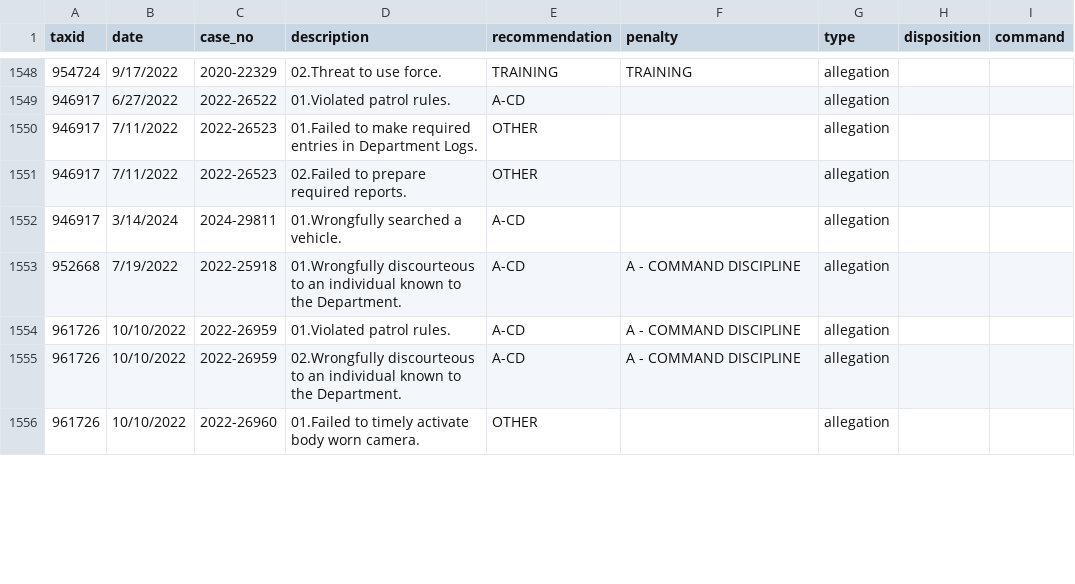
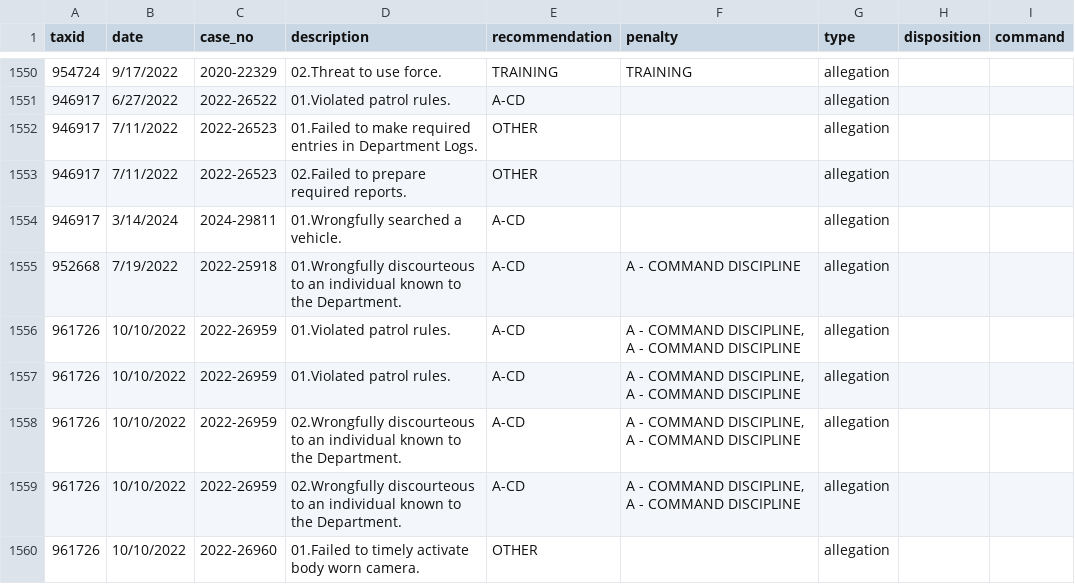
Before and after one commit to gh-islg/nypd-officer-profiles, a CSV file: discipline.csv, drawn as a sheet; only a part is shown, gaps mark what is left out; addresses are those after the commit; the diff covers the shown part only; the diff names each change by its address in the sheet, - before the commit and + after, or states it on an @@ line.

```diff
--- a/discipline.csv
+++ b/discipline.csv
-F1556 (penalty): A - COMMAND DISCIPLINE
+F1556 (penalty): A - COMMAND DISCIPLINE, A - COMMAND DISCIPLINE
+row 1557: 961726 | 10/10/2022 | 2022-26959 | 01.Violated patrol rules. | A-CD | A - COMMAND DISCIPLINE, A - COMMAND DISCIPLINE | allegation
-F1558 (penalty): A - COMMAND DISCIPLINE
+F1558 (penalty): A - COMMAND DISCIPLINE, A - COMMAND DISCIPLINE
+row 1559: 961726 | 10/10/2022 | 2022-26959 | 02.Wrongfully discourteous to an individual known to the Department. | A-CD | A - COMMAND DISCIPLINE, A - COMMAND DISCIPLINE | allegation
```
Also changed, not shown: 10 added rows, 2 removed rows and 9 edited cells elsewhere in this file, documents.csv, 28 other files.
